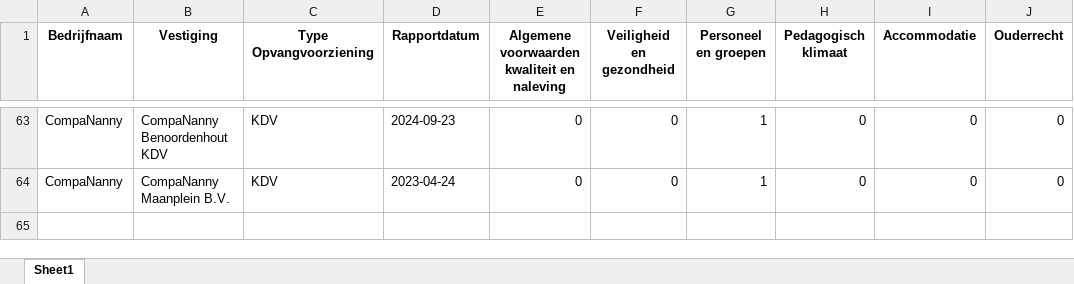
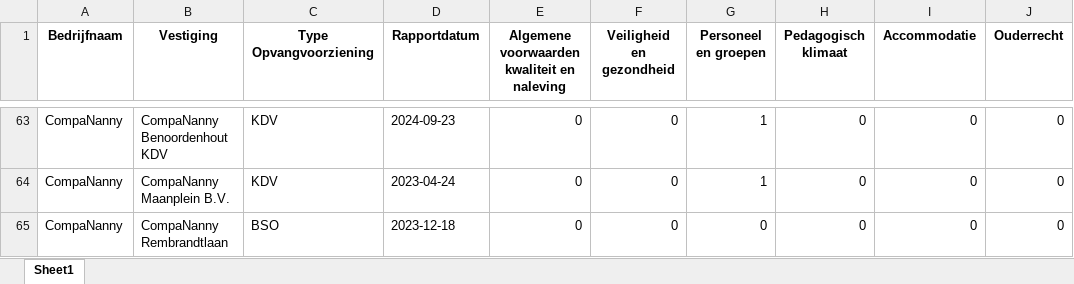
Before and after one commit to HiddeFranke/CompaNanny, an Excel workbook: CompaNanny_Database.xlsx, sheet Sheet1, drawn as a sheet; only a part is shown, gaps mark what is left out; values as stored, in another font and other column widths than the file's, no borders; the diff names each change by its address in the sheet, - before the commit and + after, or states it on an @@ line.

Commit message:
Nieuwe data toegevoegd via Streamlit op 2024-12-03 18:06:28

```diff
--- a/CompaNanny_Database.xlsx (sheet Sheet1)
+++ b/CompaNanny_Database.xlsx (sheet Sheet1)
+row 65: CompaNanny | CompaNanny Rembrandtlaan | BSO | 2023-12-18 | 0 | 0 | 0 | 0 | 0 | 0
```
